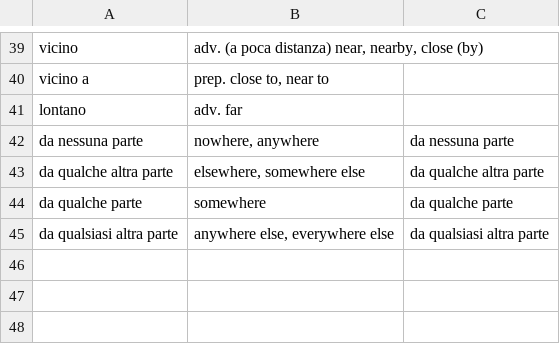
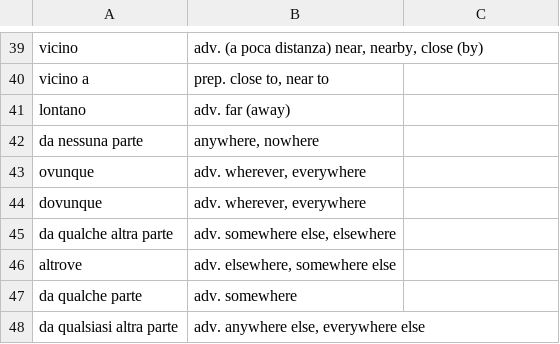
Before and after one commit to devinmiller/italian, a CSV file: flashcards/italian-nouns-spatial.csv, drawn as a sheet; only a part is shown, gaps mark what is left out.

```diff
--- a/flashcards/italian-nouns-spatial.csv
+++ b/flashcards/italian-nouns-spatial.csv
@@ -40,6 +40,9 @@
 "vicino a","prep. close to, near to"
-"lontano","adv. far"
-"da nessuna parte","nowhere, anywhere","da nessuna parte"
-"da qualche altra parte","elsewhere, somewhere else","da qualche altra parte"
-"da qualche parte","somewhere","da qualche parte"
-"da qualsiasi altra parte","anywhere else, everywhere else","da qualsiasi altra parte"
+"lontano","adv. far (away)"
+"da nessuna parte","anywhere, nowhere"
+"ovunque","adv. wherever, everywhere"
+"dovunque","adv. wherever, everywhere"
+"da qualche altra parte","adv. somewhere else, elsewhere"
+"altrove","adv. elsewhere, somewhere else"
+"da qualche parte","adv. somewhere"
+"da qualsiasi altra parte","adv. anywhere else, everywhere else"
```
Also changed, not shown: flashcards/italian-nouns.csv, 1 other file.
